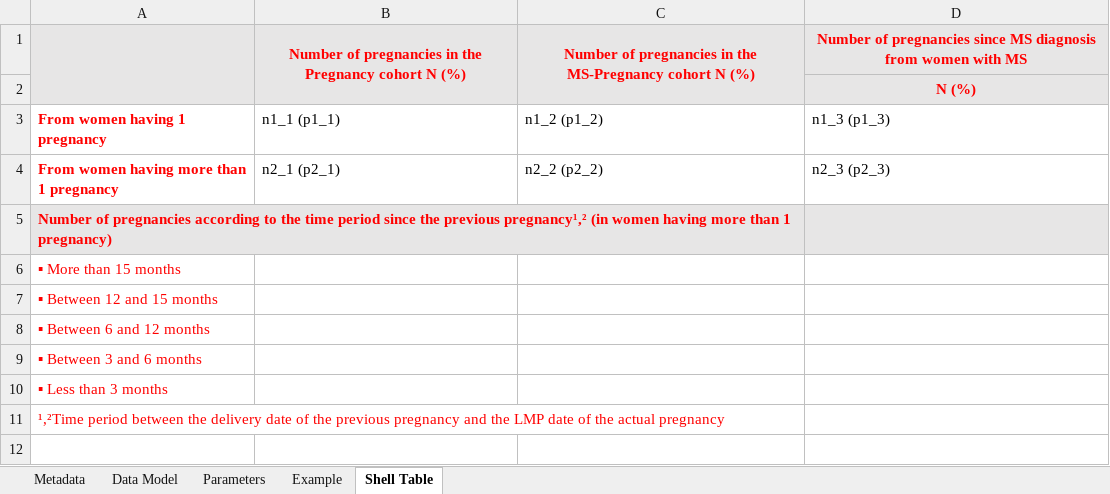
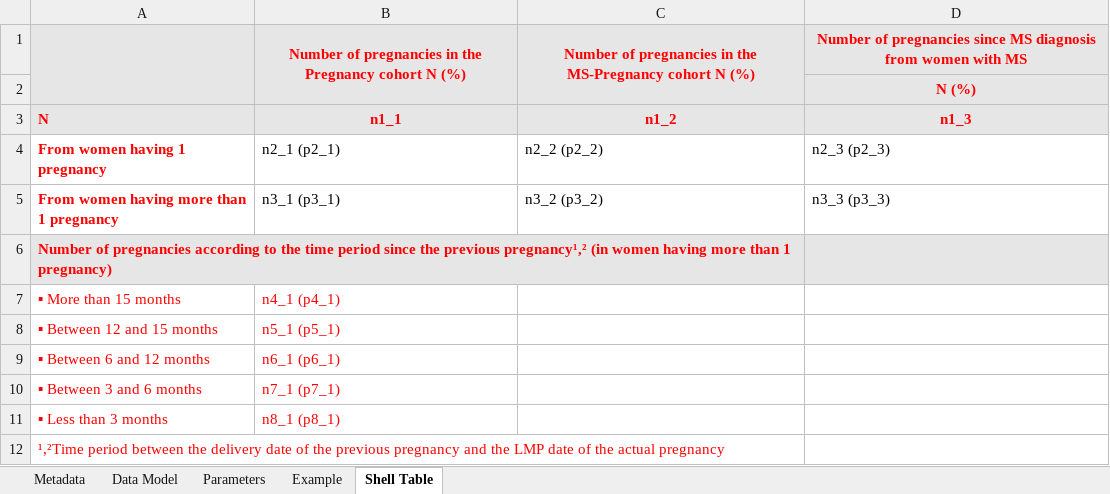
Before and after one commit to IMI-ConcePTION/DP3-MS-SLE, an Excel workbook: i_codebooks/D5_DU_for_Template_1.xlsx, sheet Shell Table, drawn as a sheet; values as stored, in another font and other column widths than the file's, no borders; addresses are those after the commit; the diff names each change by its address in the sheet, - before the commit and + after, or states it on an @@ line.

```diff
--- a/i_codebooks/D5_DU_for_Template_1.xlsx (sheet Shell Table)
+++ b/i_codebooks/D5_DU_for_Template_1.xlsx (sheet Shell Table)
+row 3: N | n1_1 | n1_2 | n1_3
-B4: n1_1 (p1_1)
+B4: n2_1 (p2_1)
-C4: n1_2 (p1_2)
+C4: n2_2 (p2_2)
-D4: n1_3 (p1_3)
+D4: n2_3 (p2_3)
-B5: n2_1 (p2_1)
+B5: n3_1 (p3_1)
-C5: n2_2 (p2_2)
+C5: n3_2 (p3_2)
-D5: n2_3 (p2_3)
+D5: n3_3 (p3_3)
-B7: (empty)
+B7: n4_1 (p4_1)
-B8: (empty)
+B8: n5_1 (p5_1)
-B9: (empty)
+B9: n6_1 (p6_1)
-B10: (empty)
+B10: n7_1 (p7_1)
-B11: (empty)
+B11: n8_1 (p8_1)
```
Also changed, not shown: sheet Data Model, sheet Metadata, i_codebooks/D3_DU_PREGNANCY-COHORT_variables.xlsx, i_codebooks/D4_DU_MS-COHORT.xlsx, 1 other file.
